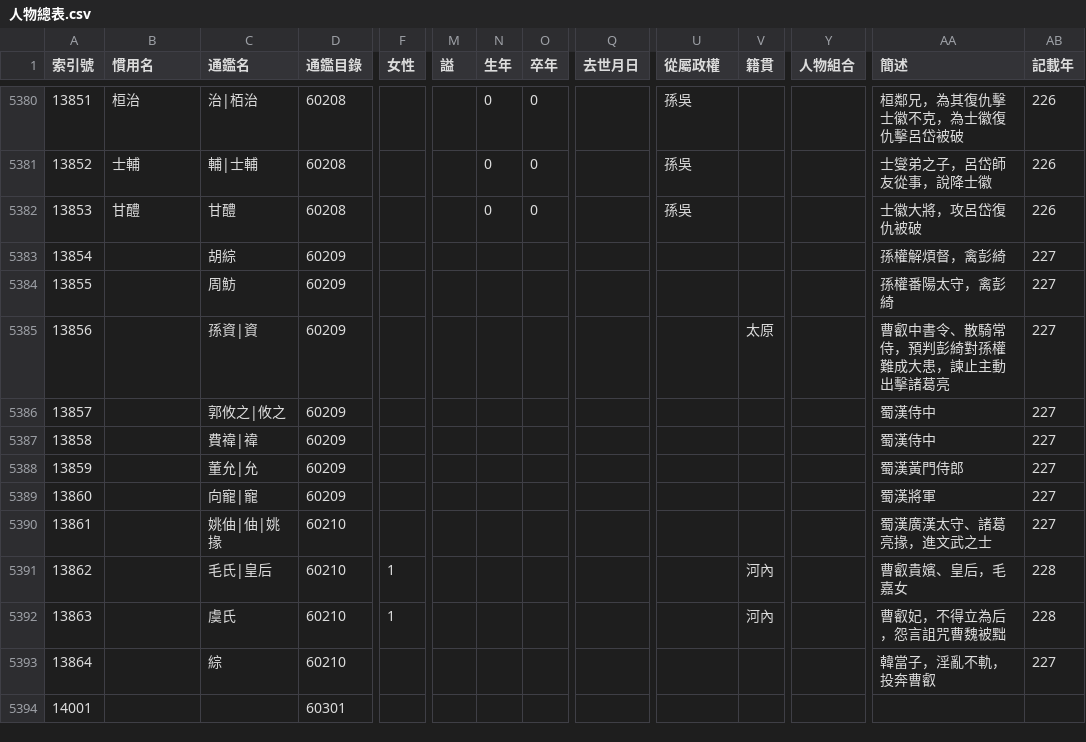
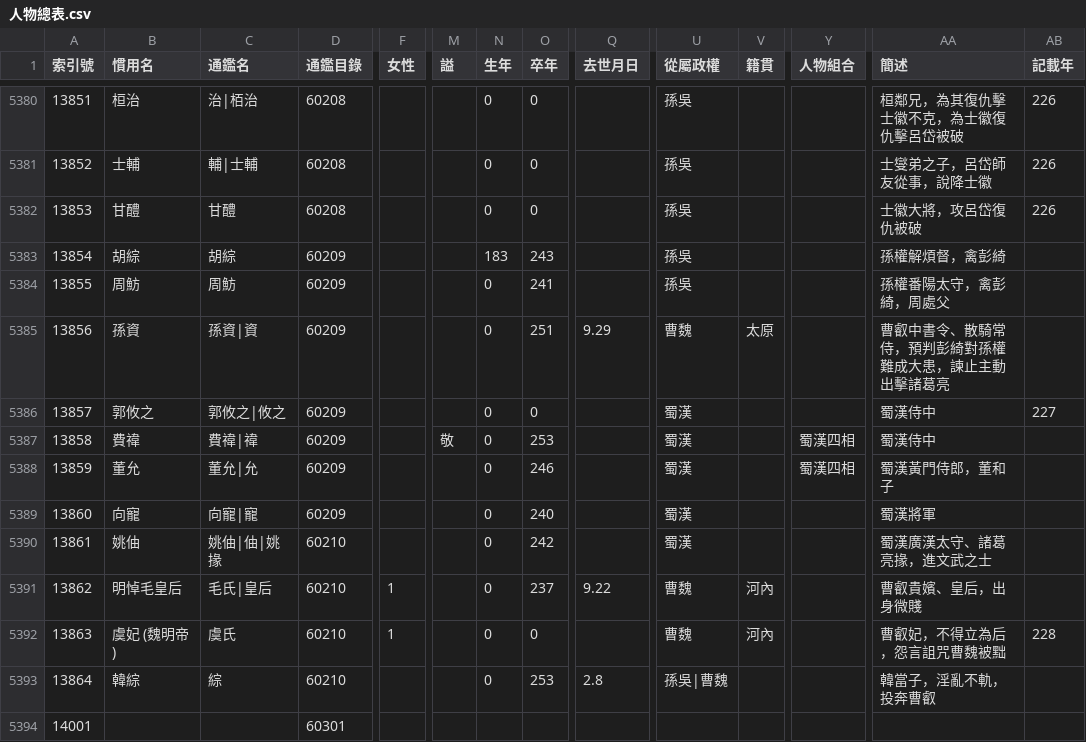
Before and after one commit to gamefang/zizhitongjian, a CSV file: 1_主要數據/人物總表.csv, drawn as a sheet; only a part is shown, gaps mark what is left out; removed rows and columns are numbered as before the commit, all else as after; rows hold the shown columns only; the diff names each change by its address in the sheet, - before the commit and + after, or states it on an @@ line.

```diff
--- a/1_主要數據/人物總表.csv
+++ b/1_主要數據/人物總表.csv
-row 5383: 13854 |  | 胡綜 | 60209 |  |  |  |  |  |  |  |  | 孫權解煩督，禽彭綺 | 227
-row 5384: 13855 |  | 周魴 | 60209 |  |  |  |  |  |  |  |  | 孫權番陽太守，禽彭綺 | 227
-row 5385: 13856 |  | 孫資|資 | 60209 |  |  |  |  |  |  | 太原 |  | 曹叡中書令、散騎常侍，預判彭綺對孫權難成大患，諫止主動出擊諸葛亮 | 227
-row 5386: 13857 |  | 郭攸之|攸之 | 60209 |  |  |  |  |  |  |  |  | 蜀漢侍中 | 227
-row 5387: 13858 |  | 費禕|禕 | 60209 |  |  |  |  |  |  |  |  | 蜀漢侍中 | 227
-row 5388: 13859 |  | 董允|允 | 60209 |  |  |  |  |  |  |  |  | 蜀漢黃門侍郎 | 227
-row 5389: 13860 |  | 向寵|寵 | 60209 |  |  |  |  |  |  |  |  | 蜀漢將軍 | 227
-row 5390: 13861 |  | 姚伷|伷|姚掾 | 60210 |  |  |  |  |  |  |  |  | 蜀漢廣漢太守、諸葛亮掾，進文武之士 | 227
-row 5391: 13862 |  | 毛氏|皇后 | 60210 | 1 |  |  |  |  |  | 河內 |  | 曹叡貴嬪、皇后，毛嘉女 | 228
+row 5383: 13854 | 胡綜 | 胡綜 | 60209 |  |  | 183 | 243 |  | 孫吳 |  |  | 孫權解煩督，禽彭綺
+row 5384: 13855 | 周魴 | 周魴 | 60209 |  |  | 0 | 241 |  | 孫吳 |  |  | 孫權番陽太守，禽彭綺，周處父
+row 5385: 13856 | 孫資 | 孫資|資 | 60209 |  |  | 0 | 251 | 9.29 | 曹魏 | 太原 |  | 曹叡中書令、散騎常侍，預判彭綺對孫權難成大患，諫止主動出擊諸葛亮
+row 5386: 13857 | 郭攸之 | 郭攸之|攸之 | 60209 |  |  | 0 | 0 |  | 蜀漢 |  |  | 蜀漢侍中 | 227
+row 5387: 13858 | 費禕 | 費禕|禕 | 60209 |  | 敬 | 0 | 253 |  | 蜀漢 |  | 蜀漢四相 | 蜀漢侍中
+row 5388: 13859 | 董允 | 董允|允 | 60209 |  |  | 0 | 246 |  | 蜀漢 |  | 蜀漢四相 | 蜀漢黃門侍郎，董和子
+row 5389: 13860 | 向寵 | 向寵|寵 | 60209 |  |  | 0 | 240 |  | 蜀漢 |  |  | 蜀漢將軍
+row 5390: 13861 | 姚伷 | 姚伷|伷|姚掾 | 60210 |  |  | 0 | 242 |  | 蜀漢 |  |  | 蜀漢廣漢太守、諸葛亮掾，進文武之士
+row 5391: 13862 | 明悼毛皇后 | 毛氏|皇后 | 60210 | 1 |  | 0 | 237 | 9.22 | 曹魏 | 河內 |  | 曹叡貴嬪、皇后，出身微賤
-B5392 (慣用名): (empty)
+B5392 (慣用名): 虞妃 (魏明帝)
-N5392 (生年): (empty)
+N5392 (生年): 0
-O5392 (卒年): (empty)
+O5392 (卒年): 0
-U5392 (從屬政權): (empty)
+U5392 (從屬政權): 曹魏
-row 5393: 13864 |  | 綜 | 60210 |  |  |  |  |  |  |  |  | 韓當子，淫亂不軌，投奔曹叡 | 227
+row 5393: 13864 | 韓綜 | 綜 | 60210 |  |  | 0 | 253 | 2.8 | 孫吳|曹魏 |  |  | 韓當子，淫亂不軌，投奔曹叡
```
Also changed, not shown: 1 other file.
